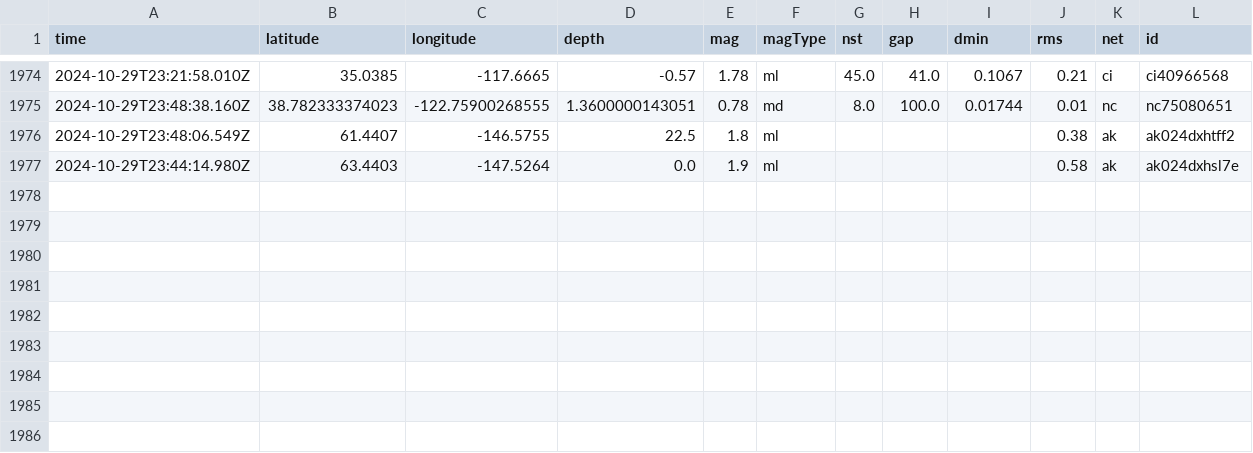
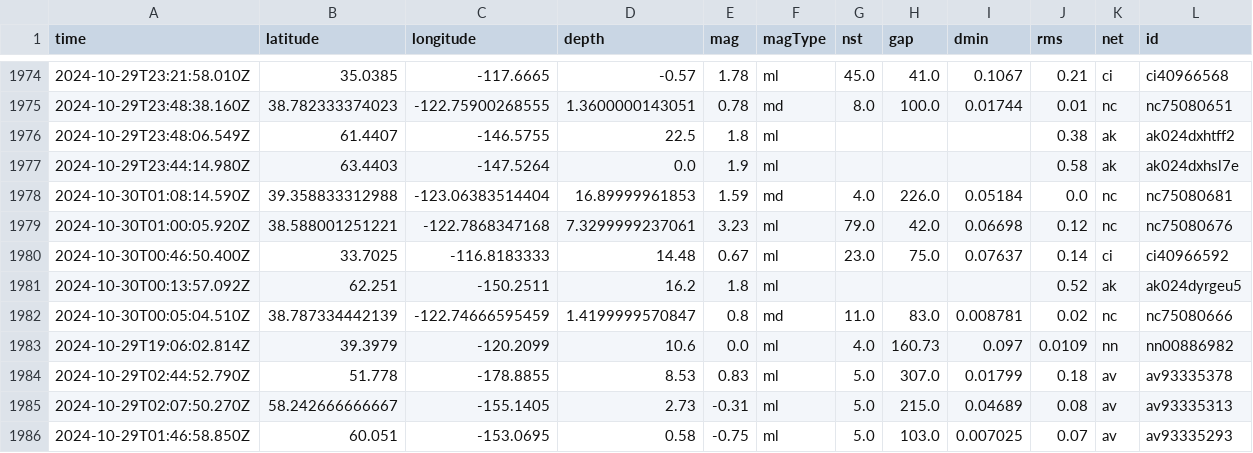
Before and after one commit to Aymen568/data-pipeline, a CSV file: usgs_main.csv, drawn as a sheet; only a part is shown, gaps mark what is left out; rows hold the shown columns only; the diff names each change by its address in the sheet, - before the commit and + after, or states it on an @@ line.

```diff
--- a/usgs_main.csv
+++ b/usgs_main.csv
+row 1978: 2024-10-30T01:08:14.590Z | 39.358833312988 | -123.06383514404 | 16.89999961853 | 1.59 | md | 4.0 | 226.0 | 0.05184 | 0.0 | nc | nc75080681
+row 1979: 2024-10-30T01:00:05.920Z | 38.588001251221 | -122.7868347168 | 7.3299999237061 | 3.23 | ml | 79.0 | 42.0 | 0.06698 | 0.12 | nc | nc75080676
+row 1980: 2024-10-30T00:46:50.400Z | 33.7025 | -116.8183333 | 14.48 | 0.67 | ml | 23.0 | 75.0 | 0.07637 | 0.14 | ci | ci40966592
+row 1981: 2024-10-30T00:13:57.092Z | 62.251 | -150.2511 | 16.2 | 1.8 | ml |  |  |  | 0.52 | ak | ak024dyrgeu5
+row 1982: 2024-10-30T00:05:04.510Z | 38.787334442139 | -122.74666595459 | 1.4199999570847 | 0.8 | md | 11.0 | 83.0 | 0.008781 | 0.02 | nc | nc75080666
+row 1983: 2024-10-29T19:06:02.814Z | 39.3979 | -120.2099 | 10.6 | 0.0 | ml | 4.0 | 160.73 | 0.097 | 0.0109 | nn | nn00886982
+row 1984: 2024-10-29T02:44:52.790Z | 51.778 | -178.8855 | 8.53 | 0.83 | ml | 5.0 | 307.0 | 0.01799 | 0.18 | av | av93335378
+row 1985: 2024-10-29T02:07:50.270Z | 58.242666666667 | -155.1405 | 2.73 | -0.31 | ml | 5.0 | 215.0 | 0.04689 | 0.08 | av | av93335313
+row 1986: 2024-10-29T01:46:58.850Z | 60.051 | -153.0695 | 0.58 | -0.75 | ml | 5.0 | 103.0 | 0.007025 | 0.07 | av | av93335293
```
Also changed, not shown: 1 other file.
